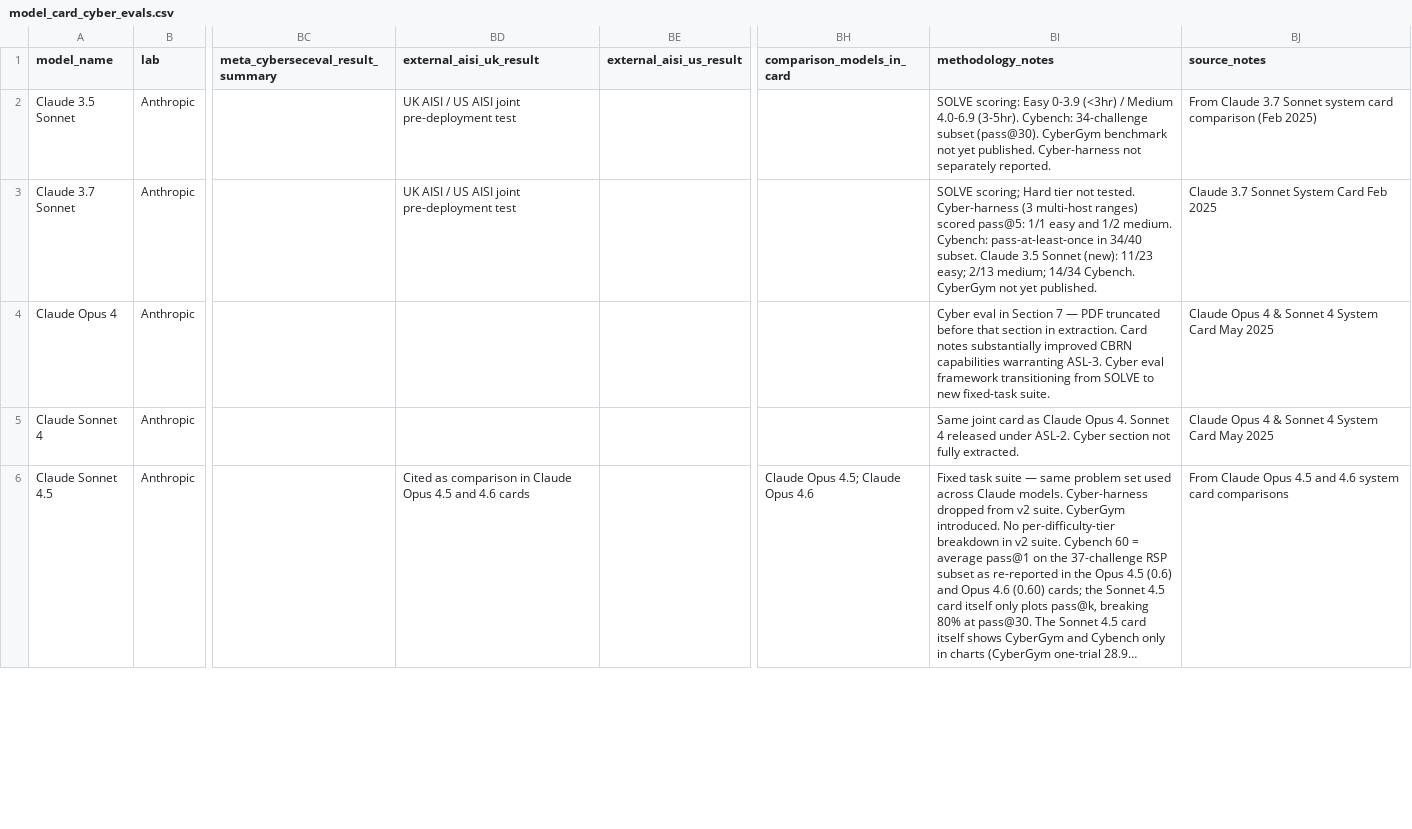
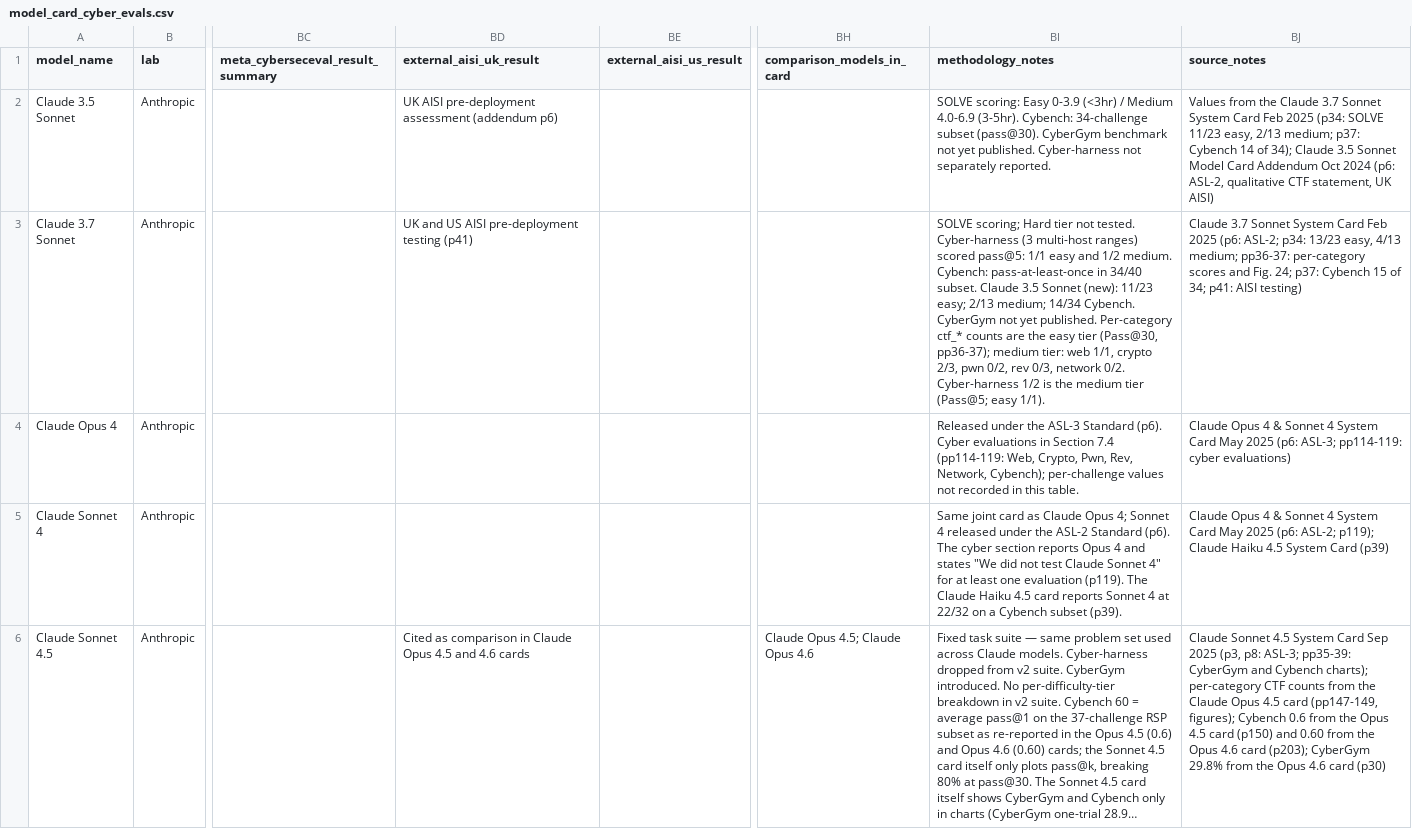
Before and after one commit to rymarinelli/Saturation_Study, a CSV file: data/model_card_cyber_evals.csv, drawn as a sheet; only a part is shown, gaps mark what is left out; long unchanged cells end in …; the diff covers the shown part only; the diff names each change by its address in the sheet, - before the commit and + after, or states it on an @@ line.

Commit message:
added site references to the model card csv

```diff
--- a/data/model_card_cyber_evals.csv
+++ b/data/model_card_cyber_evals.csv
-BD2 (external_aisi_uk_result): UK AISI / US AISI joint pre-deployment test
+BD2 (external_aisi_uk_result): UK AISI pre-deployment assessment (addendum p6)
-BJ2 (source_notes): From Claude 3.7 Sonnet system card comparison (Feb 2025)
+BJ2 (source_notes): Values from the Claude 3.7 Sonnet System Card Feb 2025 (p34: SOLVE 11/23 easy, 2/13 medium; p37: Cybench 14 of 34); Claude 3.5 Sonnet Model Card Addendum Oct 2024 (p6: ASL-2, qualitative CTF statement, UK AISI)
-BD3 (external_aisi_uk_result): UK AISI / US AISI joint pre-deployment test
+BD3 (external_aisi_uk_result): UK and US AISI pre-deployment testing (p41)
-BI3 (methodology_notes): …yet published.
+BI3 (methodology_notes): …yet published. Per-category ctf_* counts are the easy tier (Pass@30, pp36-37); medium tier: web 1/1, crypto 2/3, pwn 0/2, rev 0/3, network 0/2. Cyber-harness 1/2 is the medium tier (Pass@5; easy 1/1).
-BJ3 (source_notes): …Feb 2025
+BJ3 (source_notes): …Feb 2025 (p6: ASL-2; p34: 13/23 easy, 4/13 medium; pp36-37: per-category scores and Fig. 24; p37: Cybench 15 of 34; p41: AISI testing)
-BI4 (methodology_notes): Cyber eval in Section 7 — PDF truncated before that section in extraction. Card notes substantially improved CBRN capabilities warranting ASL-3. Cyber eval framework transitioning from SOLVE to new fixed-task suite.
+BI4 (methodology_notes): Released under the ASL-3 Standard (p6). Cyber evaluations in Section 7.4 (pp114-119: Web, Crypto, Pwn, Rev, Network, Cybench); per-challenge values not recorded in this table.
-BJ4 (source_notes): …May 2025
+BJ4 (source_notes): …May 2025 (p6: ASL-3; pp114-119: cyber evaluations)
-BI5 (methodology_notes): …Claude Opus 4. Sonnet 4 released under ASL-2. Cyber section not fully extracted.
+BI5 (methodology_notes): …Claude Opus 4; Sonnet 4 released under the ASL-2 Standard (p6). The cyber section reports Opus 4 and states "We did not test Claude Sonnet 4" for at least one evaluation (p119). The Claude Haiku 4.5 card reports Sonnet 4 at 22/32 on a Cybench subset (p39).
-BJ5 (source_notes): …May 2025
+BJ5 (source_notes): …May 2025 (p6: ASL-2; p119); Claude Haiku 4.5 System Card (p39)
-BJ6 (source_notes): From Claude Opus 4.5 and 4.6 system card comparisons
+BJ6 (source_notes): Claude Sonnet 4.5 System Card Sep 2025 (p3, p8: ASL-3; pp35-39: CyberGym and Cybench charts); per-category CTF counts from the Claude Opus 4.5 card (pp147-149, figures); Cybench 0.6 from the Opus 4.5 card (p150) and 0.60 from the Opus 4.6 card (p203); CyberGym 29.8% from the Opus 4.6 card (p30)
```
Also changed, not shown: 50 edited cells elsewhere in this file.
